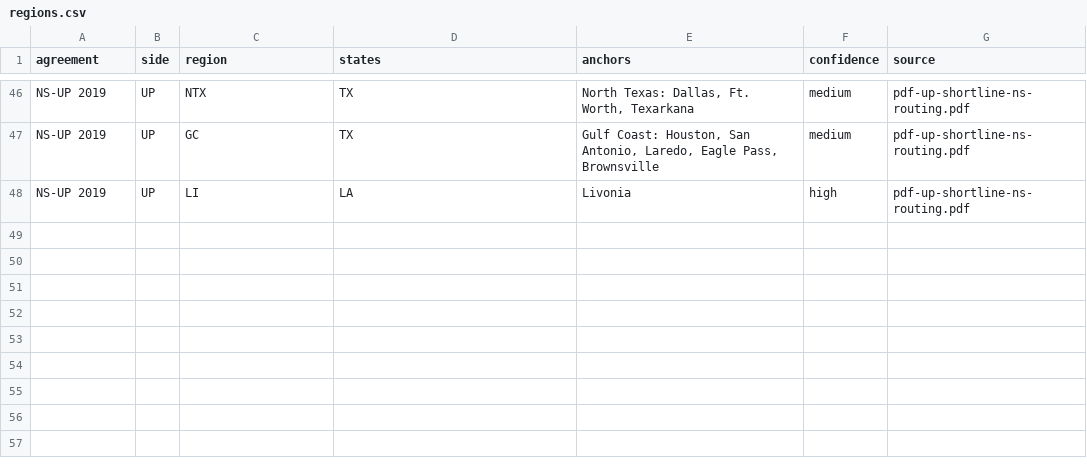
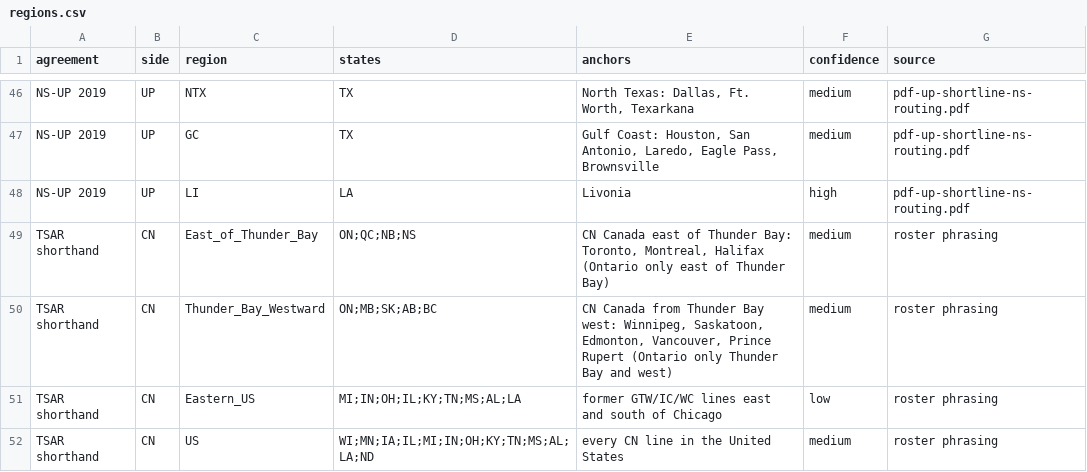
Before and after one commit to zachpratt/FYM-Assistant, a CSV file: regions.csv, drawn as a sheet; only a part is shown, gaps mark what is left out.

```diff
--- a/regions.csv
+++ b/regions.csv
@@ -48 +48,5 @@ NS-UP 2019,UP,GC,"TX","Gulf Coast: Houston, San Antonio, Laredo, Eagle Pass, Bro
 NS-UP 2019,UP,LI,"LA","Livonia",high,pdf-up-shortline-ns-routing.pdf
+TSAR shorthand,CN,East_of_Thunder_Bay,ON;QC;NB;NS,"CN Canada east of Thunder Bay: Toronto, Montreal, Halifax (Ontario only east of Thunder Bay)",medium,roster phrasing
+TSAR shorthand,CN,Thunder_Bay_Westward,ON;MB;SK;AB;BC,"CN Canada from Thunder Bay west: Winnipeg, Saskatoon, Edmonton, Vancouver, Prince Rupert (Ontario only Thunder Bay and west)",medium,roster phrasing
+TSAR shorthand,CN,Eastern_US,MI;IN;OH;IL;KY;TN;MS;AL;LA,former GTW/IC/WC lines east and south of Chicago,low,roster phrasing
+TSAR shorthand,CN,US,WI;MN;IA;IL;MI;IN;OH;KY;TN;MS;AL;LA;ND,every CN line in the United States,medium,roster phrasing
```
Also changed, not shown: 3 other files.
